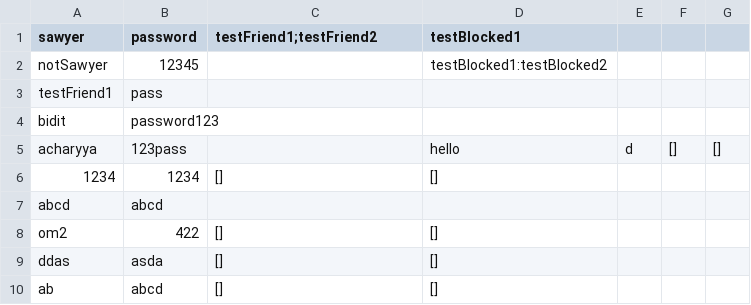
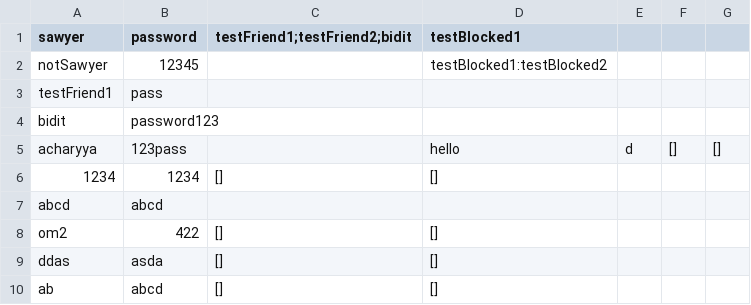
Before and after one commit to ompkhairnar/Social-Media-Clone, a CSV file: userStorage.csv, drawn as a sheet.

```diff
--- a/userStorage.csv
+++ b/userStorage.csv
@@ -1,2 +1,2 @@
-sawyer,password,testFriend1;testFriend2,testBlocked1
+sawyer,password,testFriend1;testFriend2;bidit,testBlocked1
 notSawyer,12345,,testBlocked1:testBlocked2
```
Also changed, not shown: 4 other files.
